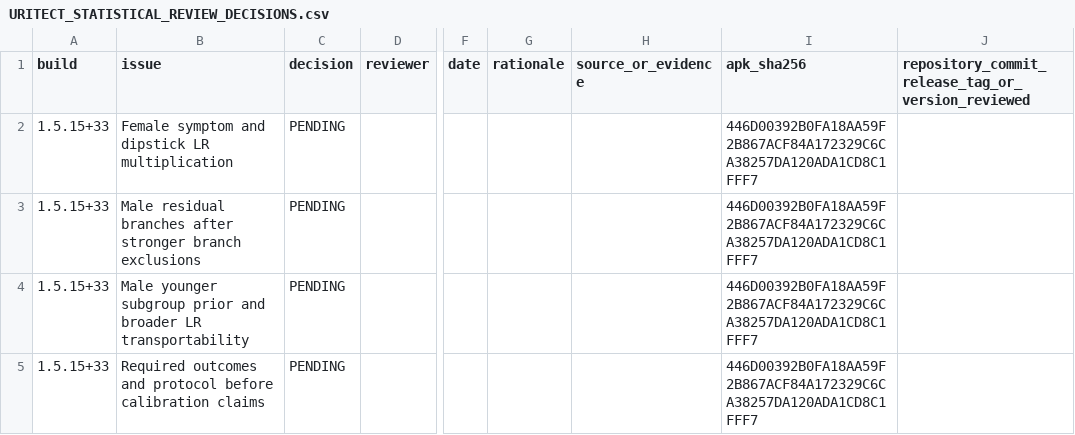
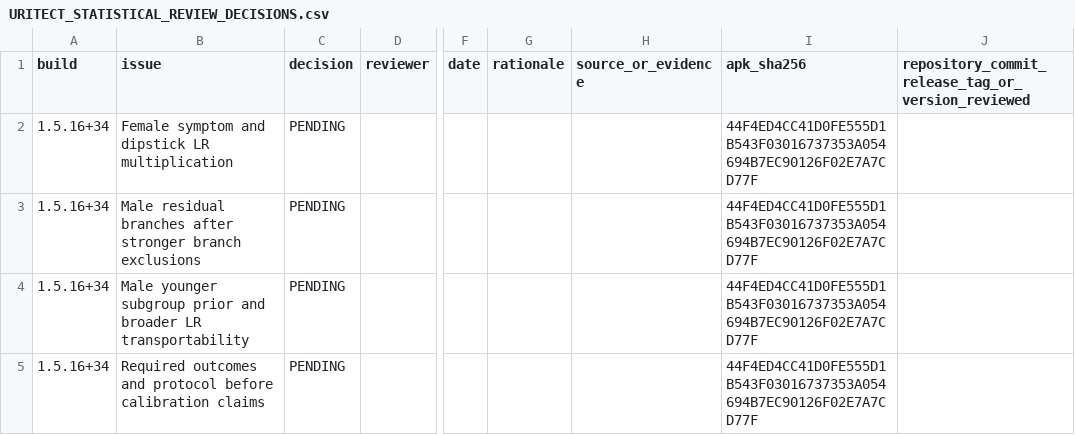
Before and after one commit to Steven-zx/Thesis-URITECT, a CSV file: docs/URITECT_STATISTICAL_REVIEW_DECISIONS.csv, drawn as a sheet; only a part is shown, gaps mark what is left out; the diff names each change by its address in the sheet, - before the commit and + after, or states it on an @@ line.

```diff
--- a/docs/URITECT_STATISTICAL_REVIEW_DECISIONS.csv
+++ b/docs/URITECT_STATISTICAL_REVIEW_DECISIONS.csv
-A2:A5 (build): 1.5.15+33
+A2:A5 (build): 1.5.16+34
-I2:I5 (apk_sha256): 446D00392B0FA18AA59F2B867ACF84A172329C6CA38257DA120ADA1CD8C1FFF7
+I2:I5 (apk_sha256): 44F4ED4CC41D0FE555D1B543F03016737353A054694B7EC90126F02E7A7CD77F
```
Also changed, not shown: docs/URITECT_EVALUATION_DEVICE_CHECKLIST.csv, 39 other files.
